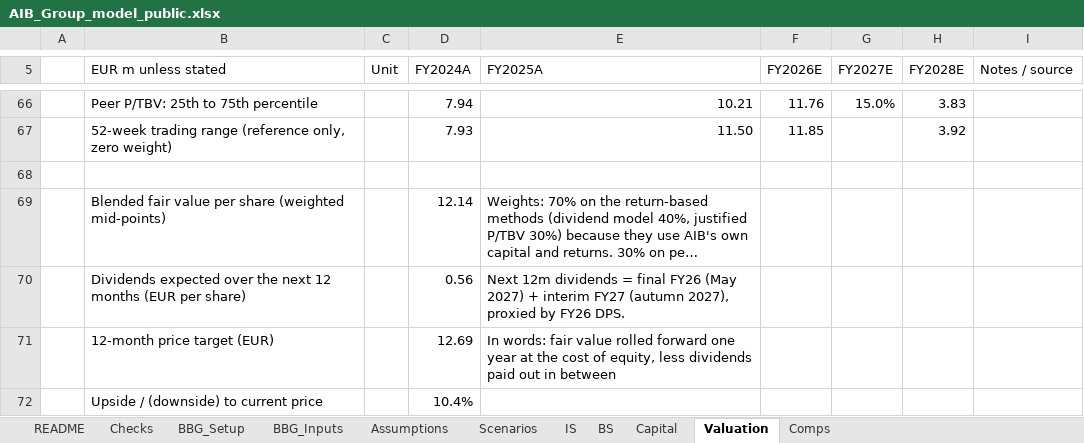
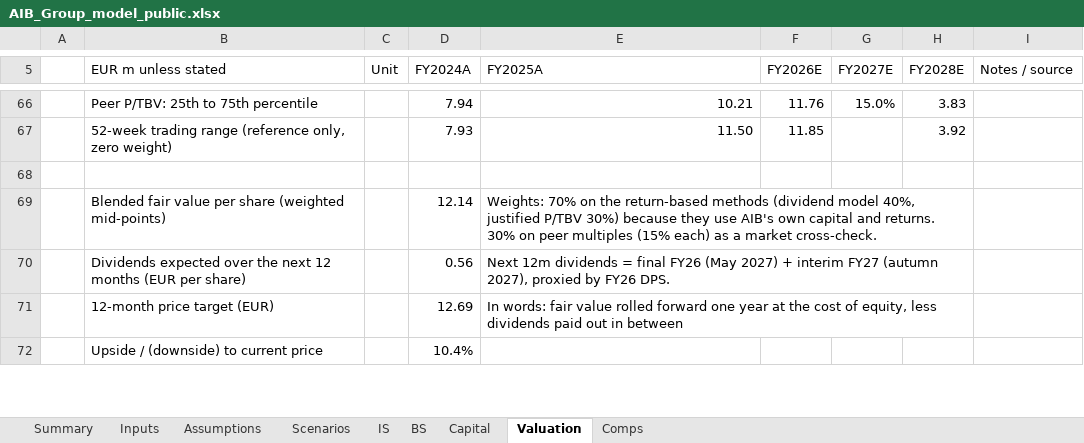
Before and after one commit to hammaadmondal/hammaadmondal.github.io, an Excel workbook: reports/files/AIB_Group_model_public.xlsx, sheet Valuation, drawn as a sheet; only a part is shown, gaps mark what is left out; long unchanged cells end in …; values as stored, in another font and other column widths than the file's, no cell formats; charts and pictures not drawn; the diff covers the shown part only; the diff names each change by its address in the sheet, - before the commit and + after, or states it on an @@ line.

```diff
--- a/reports/files/AIB_Group_model_public.xlsx (sheet Valuation)
+++ b/reports/files/AIB_Group_model_public.xlsx (sheet Valuation)
-sheet tab: README
+sheet tab: Summary
-sheet tab: Checks
+sheet tab: Inputs
-sheet tab: BBG_Setup
-sheet tab: BBG_Inputs
+E69:H69 merged
+E70:H70 merged
+E71:H71 merged
```
Also changed, not shown: 5 edited cells and merged cells elsewhere in this sheet, sheet Inputs, sheet Summary, sheet Comps, sheet Scenarios, sheet Assumptions, cell formats, formulas that keep their value, charts or pictures, reports/files/Ryanair_model_public.xlsx, 6 other files.
